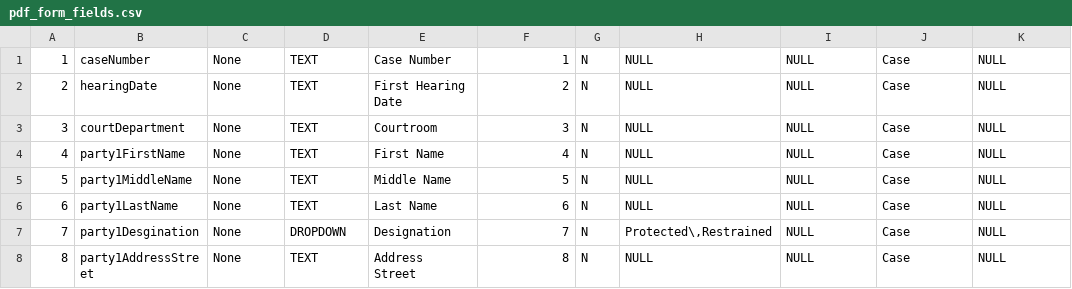
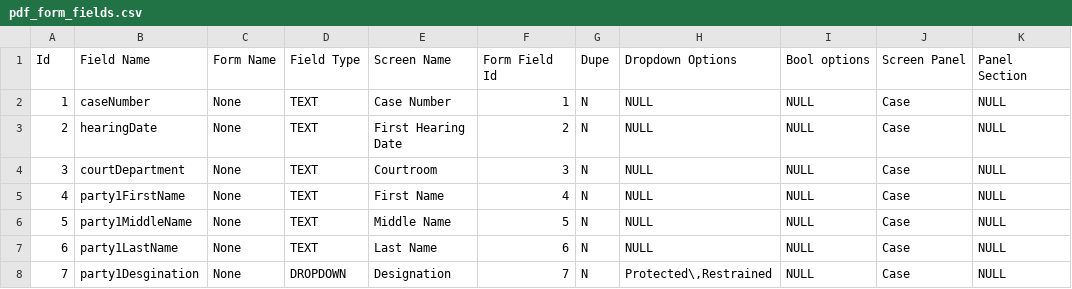
Before and after one commit to KonstantinDavidov/mytestRep, a CSV file: Sources/FACCTS.Server.Model/DeployData/pdf_form_fields.csv, drawn as a sheet; only a part is shown; the shorter side is filled out with more unchanged rows.

```diff
--- a/Sources/FACCTS.Server.Model/DeployData/pdf_form_fields.csv
+++ b/Sources/FACCTS.Server.Model/DeployData/pdf_form_fields.csv
@@ -1 +1,2 @@
+Id;Field Name;Form Name;Field Type;Screen Name;Form Field Id;Dupe;Dropdown Options;Bool options;Screen Panel;Panel Section
 1;caseNumber;None;TEXT;Case Number;1;N;NULL;NULL;Case;NULL
```
Also changed, not shown: Sources/FACCTS.Server.Model/DeployData/CourtCounty.csv, Sources/FACCTS.Server.Model/DeployData/ParticipantRole.csv, 15 other files.
